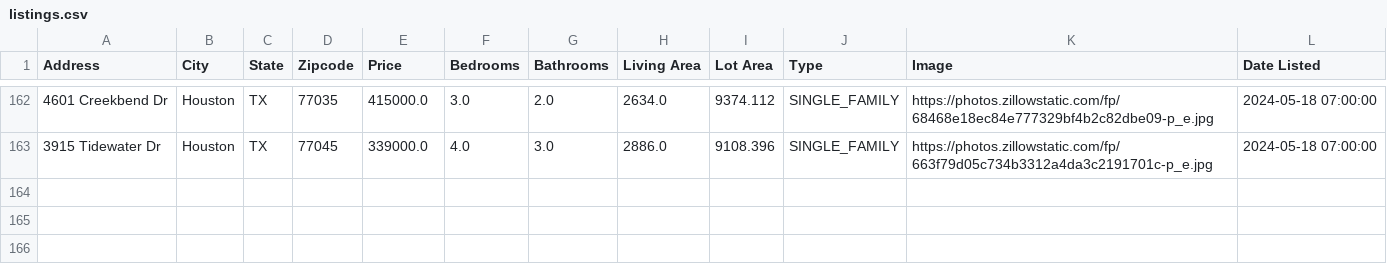
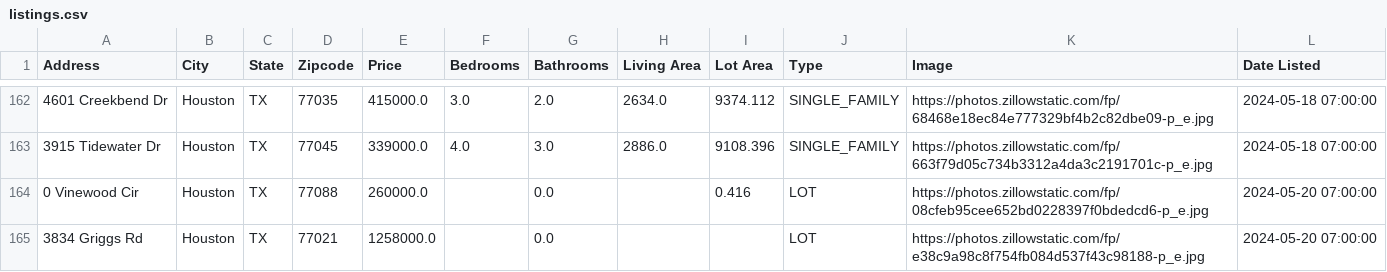
Before and after one commit to CesarMitja/IIS_pro, a CSV file: data/raw/listings.csv, drawn as a sheet; only a part is shown, gaps mark what is left out.

```diff
--- a/data/raw/listings.csv
+++ b/data/raw/listings.csv
@@ -163 +163,3 @@ Address,City,State,Zipcode,Price,Bedrooms,Bathrooms,Living Area,Lot Area,Type,Im
 3915 Tidewater Dr,Houston,TX,77045,339000.0,4.0,3.0,2886.0,9108.396,SINGLE_FAMILY,https://photos.zillowstatic.com/fp/663f79d05c734b3312a4da3c2191701c-p_e.jpg,2024-05-18 07:00:00
+0 Vinewood Cir,Houston,TX,77088,260000.0,,0.0,,0.416,LOT,https://photos.zillowstatic.com/fp/08cfeb95cee652bd0228397f0bdedcd6-p_e.jpg,2024-05-20 07:00:00
+3834 Griggs Rd,Houston,TX,77021,1258000.0,,0.0,,,LOT,https://photos.zillowstatic.com/fp/e38c9a98c8f754fb084d537f43c98188-p_e.jpg,2024-05-20 07:00:00
```
